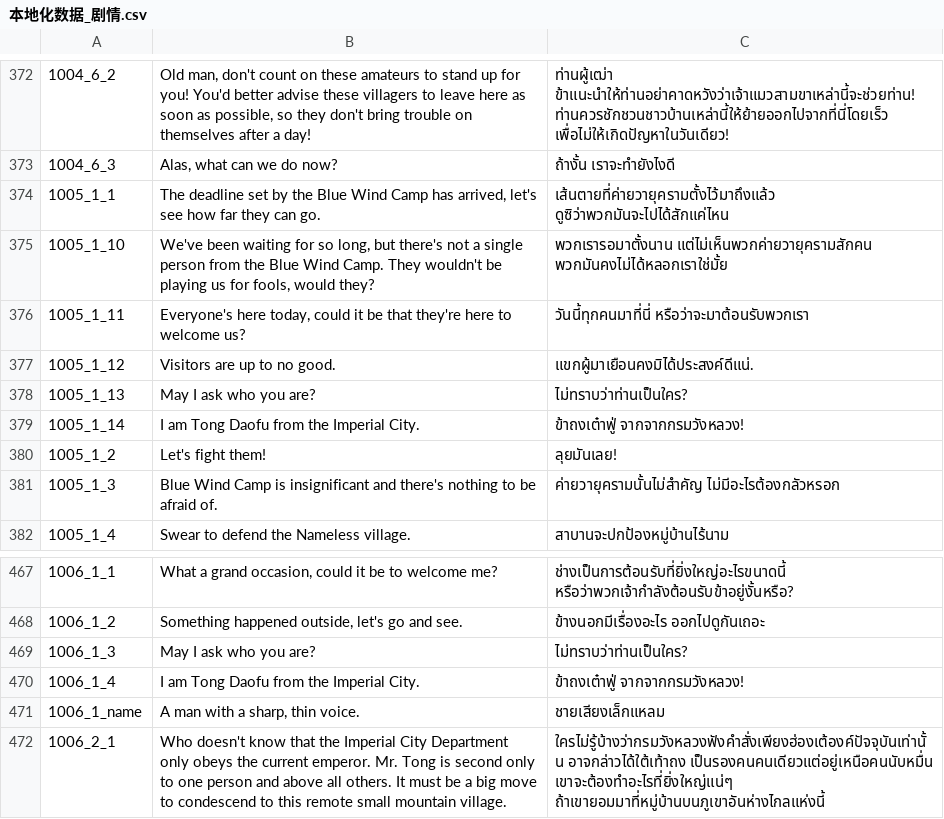
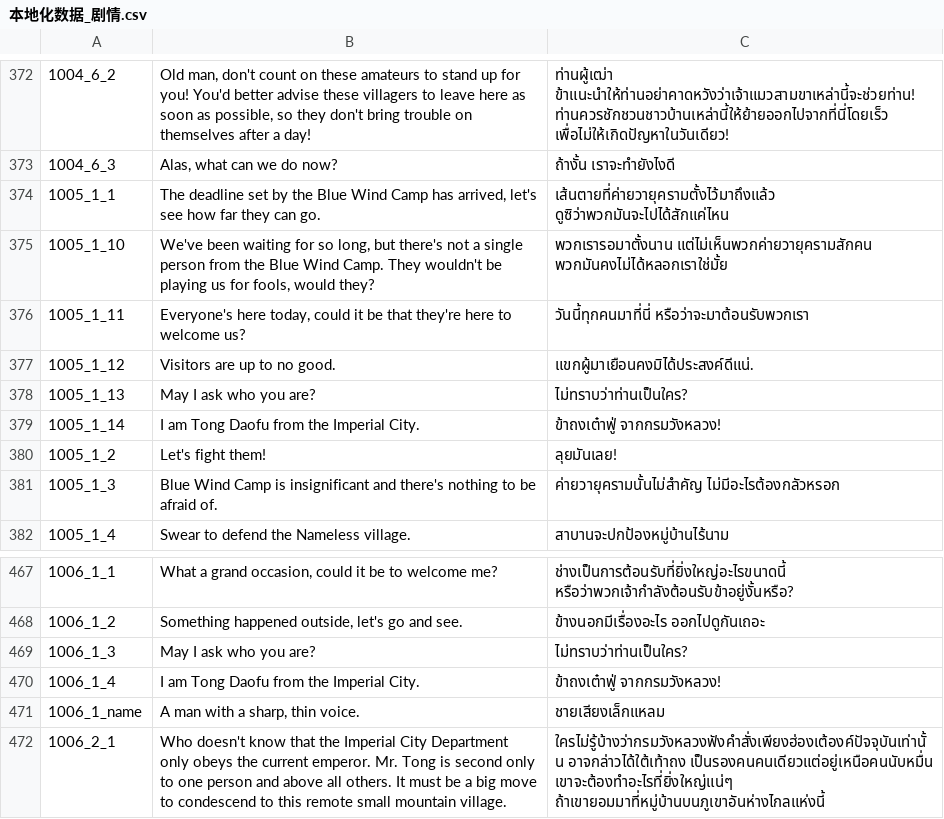
Before and after one commit to 1ookilo/WulinSH-TH, a CSV file: WulinPy/GenerateCSVtoXSLX/csv_input/本地化数据_剧情.csv, drawn as a sheet; only a part is shown, gaps mark what is left out.

```diff
--- a/WulinPy/GenerateCSVtoXSLX/csv_input/本地化数据_剧情.csv
+++ b/WulinPy/GenerateCSVtoXSLX/csv_input/本地化数据_剧情.csv
@@ -378,3 +378,3 @@
 1005_1_13,May I ask who you are?,ไม่ทราบว่าท่านเป็นใคร?
-1005_1_14,I am Tong Daofu from the Imperial City.,ข้าถงเต๋าฟู่ จากจากกรมวังหลวง!
+1005_1_14,I am Tong Daofu from the Imperial City.,ข้าถงเต๋าฟู่ จากกรมวังหลวง!
 1005_1_2,Let's fight them!,ลุยมันเลย!
@@ -469,3 +469,3 @@
 1006_1_3,May I ask who you are?,ไม่ทราบว่าท่านเป็นใคร?
-1006_1_4,I am Tong Daofu from the Imperial City.,ข้าถงเต๋าฟู่ จากจากกรมวังหลวง!
+1006_1_4,I am Tong Daofu from the Imperial City.,ข้าถงเต๋าฟู่ จากกรมวังหลวง!
 1006_1_name,"A man with a sharp, thin voice.",ชายเสียงเล็กแหลม
```
Also changed, not shown: WulinPy/GenerateCSVtoXSLX/csv_input/本地化数据_剧情_zq_Dlc2Only.csv, WulinPy/GenerateCSVtoXSLX/csv_input/本地化数据_角色.csv, 3 other files.
